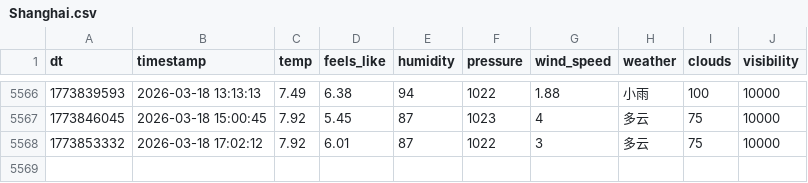
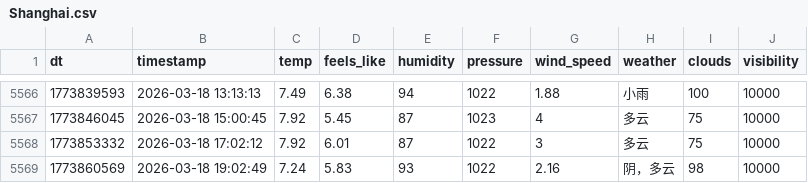
Before and after one commit to FireStar0507/OWMweather-logger, a CSV file: weather_data/Shanghai.csv, drawn as a sheet; only a part is shown, gaps mark what is left out; the diff names each change by its address in the sheet, - before the commit and + after, or states it on an @@ line.

```diff
--- a/weather_data/Shanghai.csv
+++ b/weather_data/Shanghai.csv
+row 5569: 1773860569 | 2026-03-18 19:02:49 | 7.24 | 5.83 | 93 | 1022 | 2.16 | 阴，多云 | 98 | 10000
```
Also changed, not shown: weather_data/Beijing.csv, weather_data/Foshan.csv.
